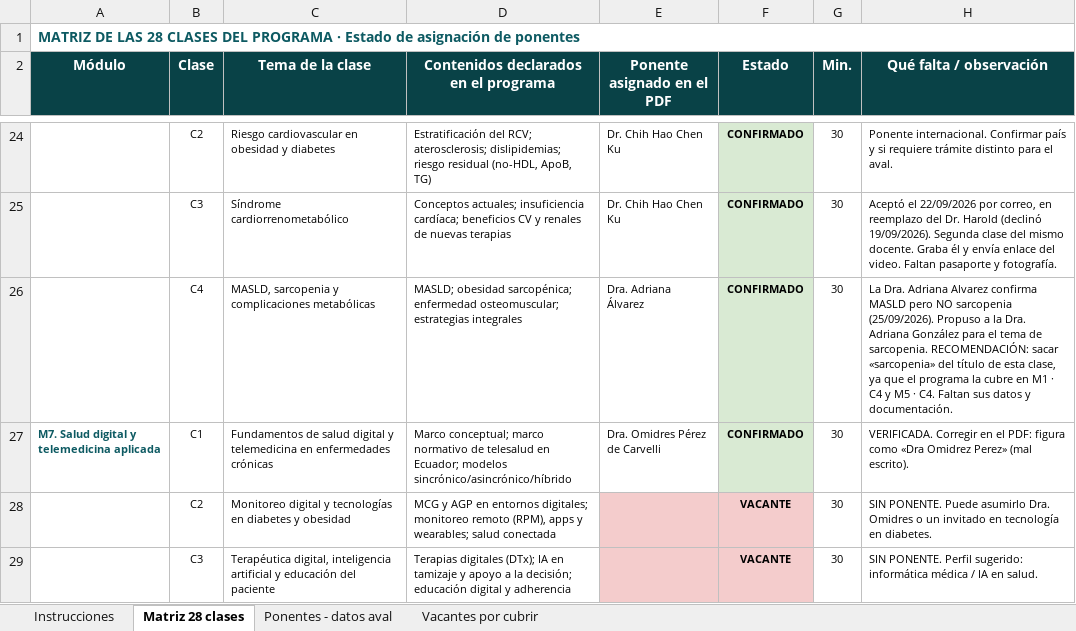
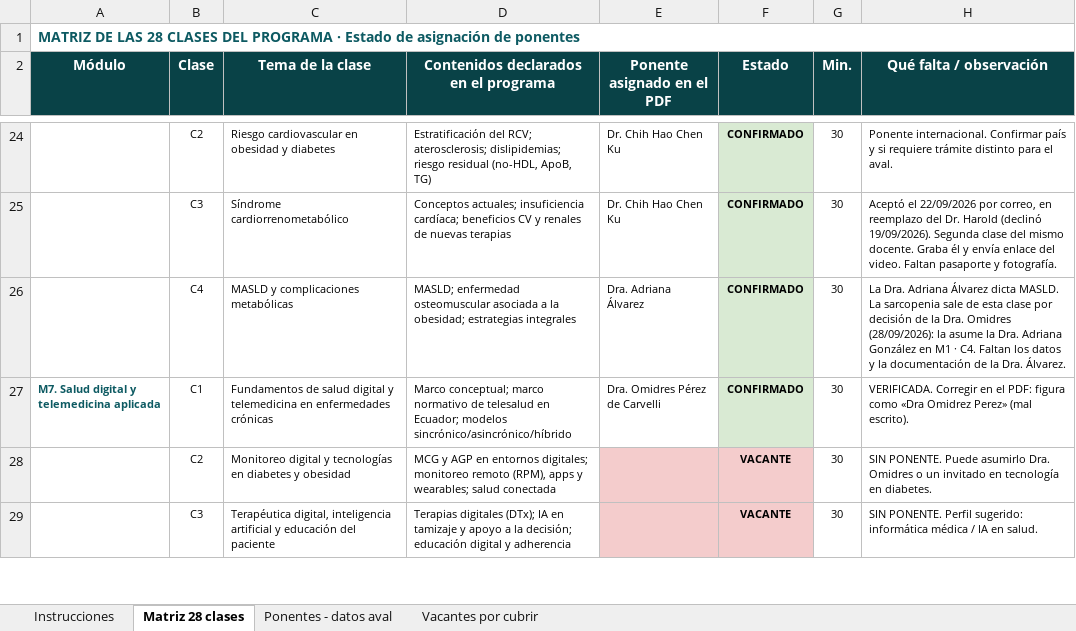
Before and after one commit to Dra-Omidres/Academic-, an Excel workbook: curso-obesidad-seda/SEDA_Matriz_Ponentes_Curso_Obesidad.xlsx, sheet Matriz 28 clases, drawn as a sheet; only a part is shown, gaps mark what is left out; values as stored, in another font and other column widths than the file's, no borders; the diff names each change by its address in the sheet, - before the commit and + after, or states it on an @@ line.

```diff
--- a/curso-obesidad-seda/SEDA_Matriz_Ponentes_Curso_Obesidad.xlsx (sheet Matriz 28 clases)
+++ b/curso-obesidad-seda/SEDA_Matriz_Ponentes_Curso_Obesidad.xlsx (sheet Matriz 28 clases)
-C26 (Tema de la clase): MASLD, sarcopenia y complicaciones metabólicas
+C26 (Tema de la clase): MASLD y complicaciones metabólicas
-D26: MASLD; obesidad sarcopénica; enfermedad osteomuscular; estrategias integrales
+D26: MASLD; enfermedad osteomuscular asociada a la obesidad; estrategias integrales
-H26 (Qué falta / observación): …Dra. Adriana Alvarez confirma MASLD pero NO sarcopenia (25/09/2026). Propuso a la Dra. Adriana González para el tema de sarcopenia. RECOMENDACIÓN: sacar «sarcopenia» del título de esta clase, ya que el programa la cubre en M1 · C4 y M5 · C4. Faltan sus datos y documentación.
+H26 (Qué falta / observación): …Dra. Adriana Álvarez dicta MASLD. La sarcopenia sale de esta clase por decisión de la Dra. Omidres (28/09/2026): la asume la Dra. Adriana González en M1 · C4. Faltan los datos y la documentación de la Dra. Álvarez.
```
Also changed, not shown: 2 other files.
